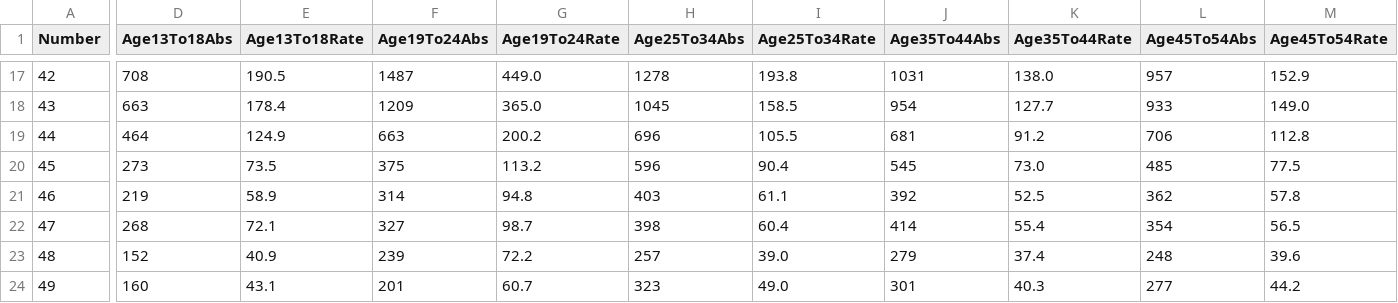
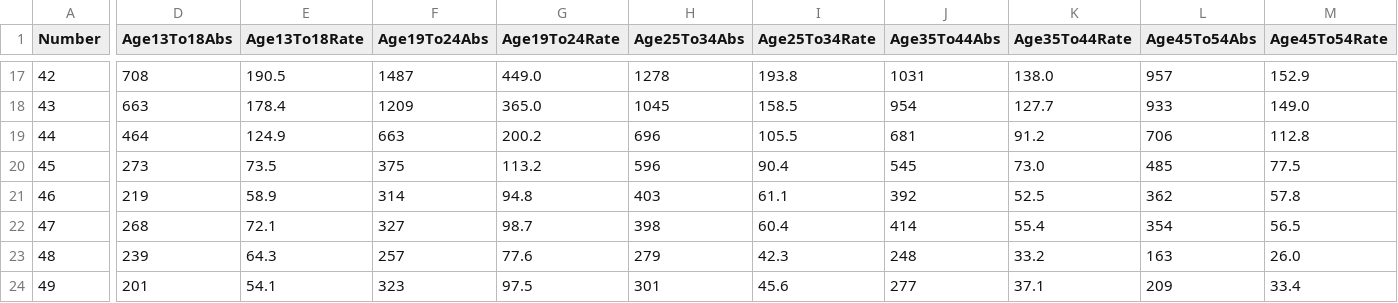
Before and after one commit to CatsAgainstCovid/IrelandCovidData, a CSV file: Outputs/WeeklyEpidemiology/WeeklyIncidence.csv, drawn as a sheet; only a part is shown, gaps mark what is left out; the diff covers the shown part only; the diff names each change by its address in the sheet, - before the commit and + after, or states it on an @@ line.

```diff
--- a/Outputs/WeeklyEpidemiology/WeeklyIncidence.csv
+++ b/Outputs/WeeklyEpidemiology/WeeklyIncidence.csv
-D23 (Age13To18Abs): 152
+D23 (Age13To18Abs): 239
-E23 (Age13To18Rate): 40.9
+E23 (Age13To18Rate): 64.3
-F23 (Age19To24Abs): 239
+F23 (Age19To24Abs): 257
-G23 (Age19To24Rate): 72.2
+G23 (Age19To24Rate): 77.6
-H23 (Age25To34Abs): 257
+H23 (Age25To34Abs): 279
-I23 (Age25To34Rate): 39.0
+I23 (Age25To34Rate): 42.3
-J23 (Age35To44Abs): 279
+J23 (Age35To44Abs): 248
-K23 (Age35To44Rate): 37.4
+K23 (Age35To44Rate): 33.2
-L23 (Age45To54Abs): 248
+L23 (Age45To54Abs): 163
-M23 (Age45To54Rate): 39.6
+M23 (Age45To54Rate): 26.0
-D24 (Age13To18Abs): 160
+D24 (Age13To18Abs): 201
-E24 (Age13To18Rate): 43.1
+E24 (Age13To18Rate): 54.1
-F24 (Age19To24Abs): 201
+F24 (Age19To24Abs): 323
-G24 (Age19To24Rate): 60.7
+G24 (Age19To24Rate): 97.5
-H24 (Age25To34Abs): 323
+H24 (Age25To34Abs): 301
-I24 (Age25To34Rate): 49.0
+I24 (Age25To34Rate): 45.6
-J24 (Age35To44Abs): 301
+J24 (Age35To44Abs): 277
-K24 (Age35To44Rate): 40.3
+K24 (Age35To44Rate): 37.1
-L24 (Age45To54Abs): 277
+L24 (Age45To54Abs): 209
-M24 (Age45To54Rate): 44.2
+M24 (Age45To54Rate): 33.4
```
Also changed, not shown: 3 added rows, 2 removed rows and 42 edited cells elsewhere in this file, 2 other files.
